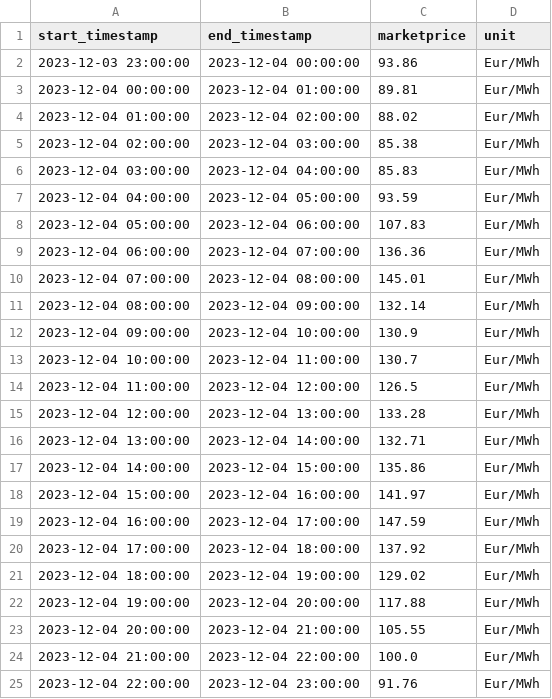
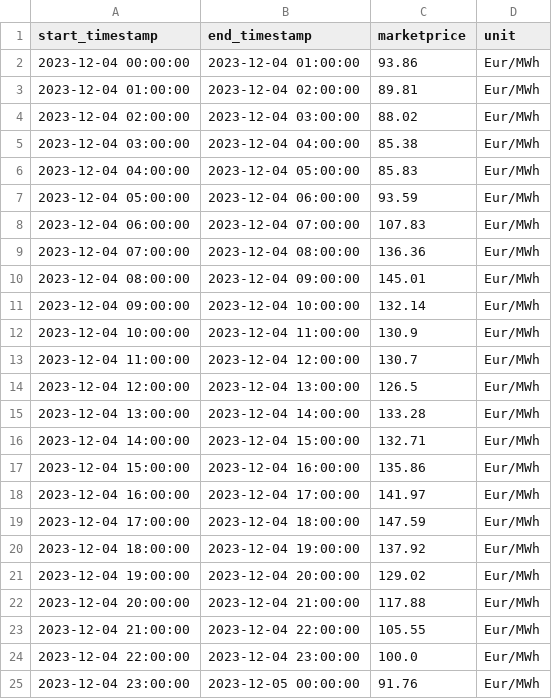
Before and after one commit to Harighs/smart_plug, a CSV file: dataset/awattar_data.csv, drawn as a sheet.

Commit message:
Fix autoscan mode and timestamp

```diff
--- a/dataset/awattar_data.csv
+++ b/dataset/awattar_data.csv
@@ -1,25 +1,25 @@
 start_timestamp,end_timestamp,marketprice,unit
-2023-12-03 23:00:00,2023-12-04 00:00:00,93.86,Eur/MWh
-2023-12-04 00:00:00,2023-12-04 01:00:00,89.81,Eur/MWh
-2023-12-04 01:00:00,2023-12-04 02:00:00,88.02,Eur/MWh
-2023-12-04 02:00:00,2023-12-04 03:00:00,85.38,Eur/MWh
-2023-12-04 03:00:00,2023-12-04 04:00:00,85.83,Eur/MWh
-2023-12-04 04:00:00,2023-12-04 05:00:00,93.59,Eur/MWh
-2023-12-04 05:00:00,2023-12-04 06:00:00,107.83,Eur/MWh
-2023-12-04 06:00:00,2023-12-04 07:00:00,136.36,Eur/MWh
-2023-12-04 07:00:00,2023-12-04 08:00:00,145.01,Eur/MWh
-2023-12-04 08:00:00,2023-12-04 09:00:00,132.14,Eur/MWh
-2023-12-04 09:00:00,2023-12-04 10:00:00,130.9,Eur/MWh
-2023-12-04 10:00:00,2023-12-04 11:00:00,130.7,Eur/MWh
-2023-12-04 11:00:00,2023-12-04 12:00:00,126.5,Eur/MWh
-2023-12-04 12:00:00,2023-12-04 13:00:00,133.28,Eur/MWh
-2023-12-04 13:00:00,2023-12-04 14:00:00,132.71,Eur/MWh
-2023-12-04 14:00:00,2023-12-04 15:00:00,135.86,Eur/MWh
-2023-12-04 15:00:00,2023-12-04 16:00:00,141.97,Eur/MWh
-2023-12-04 16:00:00,2023-12-04 17:00:00,147.59,Eur/MWh
-2023-12-04 17:00:00,2023-12-04 18:00:00,137.92,Eur/MWh
-2023-12-04 18:00:00,2023-12-04 19:00:00,129.02,Eur/MWh
-2023-12-04 19:00:00,2023-12-04 20:00:00,117.88,Eur/MWh
-2023-12-04 20:00:00,2023-12-04 21:00:00,105.55,Eur/MWh
-2023-12-04 21:00:00,2023-12-04 22:00:00,100.0,Eur/MWh
-2023-12-04 22:00:00,2023-12-04 23:00:00,91.76,Eur/MWh
+2023-12-04 00:00:00,2023-12-04 01:00:00,93.86,Eur/MWh
+2023-12-04 01:00:00,2023-12-04 02:00:00,89.81,Eur/MWh
+2023-12-04 02:00:00,2023-12-04 03:00:00,88.02,Eur/MWh
+2023-12-04 03:00:00,2023-12-04 04:00:00,85.38,Eur/MWh
+2023-12-04 04:00:00,2023-12-04 05:00:00,85.83,Eur/MWh
+2023-12-04 05:00:00,2023-12-04 06:00:00,93.59,Eur/MWh
+2023-12-04 06:00:00,2023-12-04 07:00:00,107.83,Eur/MWh
+2023-12-04 07:00:00,2023-12-04 08:00:00,136.36,Eur/MWh
+2023-12-04 08:00:00,2023-12-04 09:00:00,145.01,Eur/MWh
+2023-12-04 09:00:00,2023-12-04 10:00:00,132.14,Eur/MWh
+2023-12-04 10:00:00,2023-12-04 11:00:00,130.9,Eur/MWh
+2023-12-04 11:00:00,2023-12-04 12:00:00,130.7,Eur/MWh
+2023-12-04 12:00:00,2023-12-04 13:00:00,126.5,Eur/MWh
+2023-12-04 13:00:00,2023-12-04 14:00:00,133.28,Eur/MWh
+2023-12-04 14:00:00,2023-12-04 15:00:00,132.71,Eur/MWh
+2023-12-04 15:00:00,2023-12-04 16:00:00,135.86,Eur/MWh
+2023-12-04 16:00:00,2023-12-04 17:00:00,141.97,Eur/MWh
+2023-12-04 17:00:00,2023-12-04 18:00:00,147.59,Eur/MWh
+2023-12-04 18:00:00,2023-12-04 19:00:00,137.92,Eur/MWh
+2023-12-04 19:00:00,2023-12-04 20:00:00,129.02,Eur/MWh
+2023-12-04 20:00:00,2023-12-04 21:00:00,117.88,Eur/MWh
+2023-12-04 21:00:00,2023-12-04 22:00:00,105.55,Eur/MWh
+2023-12-04 22:00:00,2023-12-04 23:00:00,100.0,Eur/MWh
+2023-12-04 23:00:00,2023-12-05 00:00:00,91.76,Eur/MWh
```
Also changed, not shown: 3 other files.
